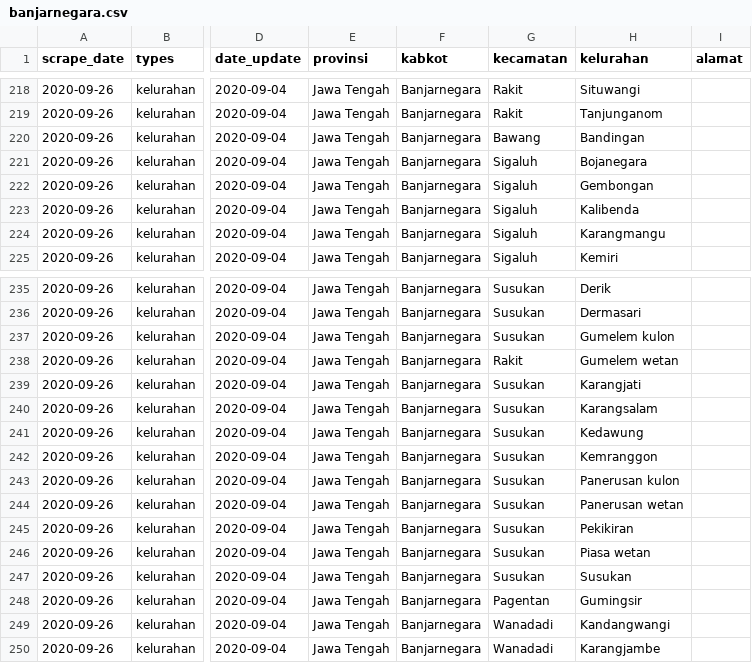
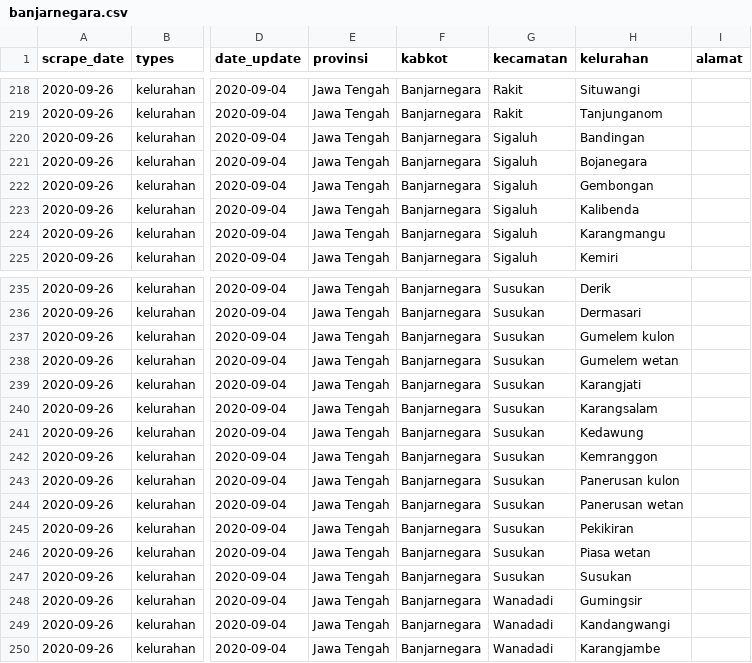
Before and after one commit to alfieqashwa/kominfo-pedulilindungi, a CSV file: ppcrawling/output/banjarnegara.csv, drawn as a sheet; only a part is shown, gaps mark what is left out; the diff covers the shown part only; the diff names each change by its address in the sheet, - before the commit and + after, or states it on an @@ line.

```diff
--- a/ppcrawling/output/banjarnegara.csv
+++ b/ppcrawling/output/banjarnegara.csv
-G220 (kecamatan): Bawang
+G220 (kecamatan): Sigaluh
-G238 (kecamatan): Rakit
+G238 (kecamatan): Susukan
-G248 (kecamatan): Pagentan
+G248 (kecamatan): Wanadadi
```
Also changed, not shown: 13 edited cells elsewhere in this file, 2 other files.
